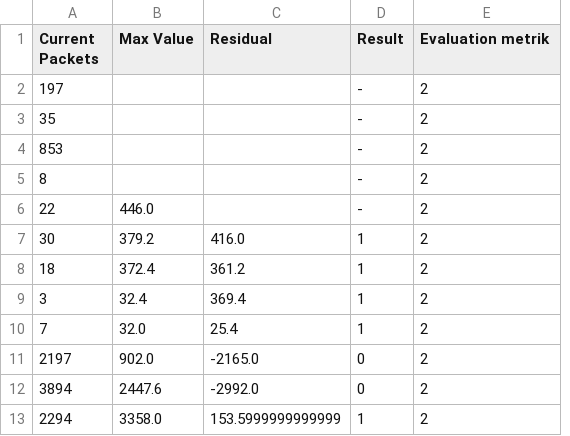
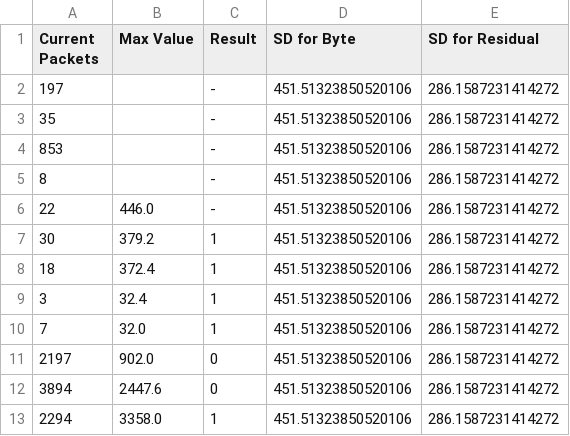
Before and after one commit to damlagonulsuz/network-traffic-analayzing, a CSV file: P-interval5-sample5.csv, drawn as a sheet; removed rows and columns are numbered as before the commit, all else as after; the diff names each change by its address in the sheet, - before the commit and + after, or states it on an @@ line.

```diff
--- a/P-interval5-sample5.csv
+++ b/P-interval5-sample5.csv
-column C (Residual), rows 7-13: 416.0 | 361.2 | 369.4 | 25.4 | -2165.0 | -2992.0 | 153.5999999999999
+column D (SD for Byte), rows 2-13: all 451.51323850520106
-E1: Evaluation metrik
+E1: SD for Residual
-E2:E13 (SD for Residual): 2
+E2:E13 (SD for Residual): 286.1587231414272
```
Also changed, not shown: interval5-sample1.csv, interval5-sample5.csv, 2 other files.
